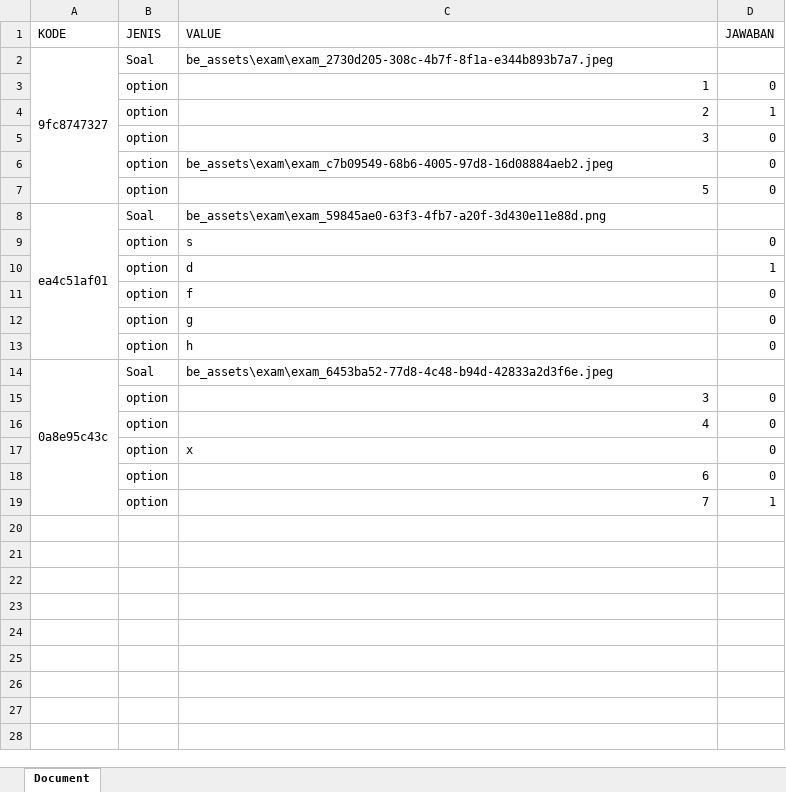
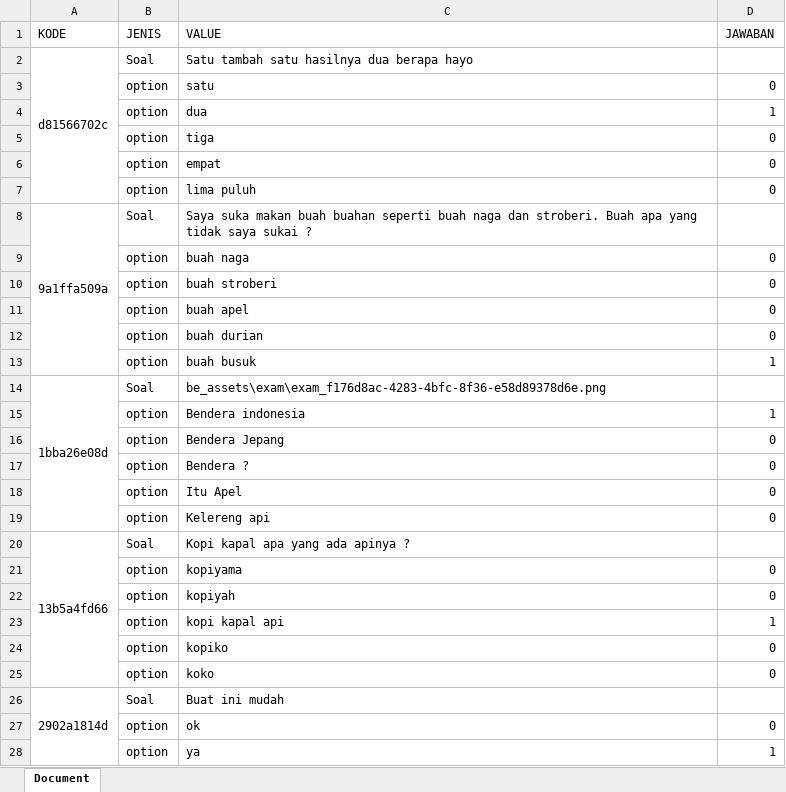
Before and after one commit to FebriTahta/quiz-app-management-learning-materials, an Excel workbook: public/be_assets/exam/tempImportExam.xlsx, sheet Document, drawn as a sheet; only a part is shown; values as stored, in another font and other column widths than the file's, no borders; charts and pictures not drawn; removed rows and columns are numbered as before the commit, all else as after; the diff covers the shown part only; the diff names each change by its address in the sheet, - before the commit and + after, or states it on an @@ line.

Commit message:
download hasil ujian pilgan

```diff
--- a/public/be_assets/exam/tempImportExam.xlsx (sheet Document)
+++ b/public/be_assets/exam/tempImportExam.xlsx (sheet Document)
-row 2: 9fc8747327 | Soal | be_assets\exam\exam_2730d205-308c-4b7f-8f1a-e344b893b7a7.jpeg
+row 2: d81566702c | Soal | Satu tambah satu hasilnya dua berapa hayo
-C3 (VALUE): 1
+C3 (VALUE): satu
-C4 (VALUE): 2
+C4 (VALUE): dua
-C5 (VALUE): 3
+C5 (VALUE): tiga
-C6 (VALUE): be_assets\exam\exam_c7b09549-68b6-4005-97d8-16d08884aeb2.jpeg
+C6 (VALUE): empat
-C7 (VALUE): 5
+C7 (VALUE): lima puluh
-row 8: ea4c51af01 | Soal | be_assets\exam\exam_59845ae0-63f3-4fb7-a20f-3d430e11e88d.png
+row 8: 9a1ffa509a | Soal | Saya suka makan buah buahan seperti buah naga dan stroberi. Buah apa yang tidak saya sukai ?
+row 9:  | option | buah naga | 0
-C10 (VALUE): s
+C10 (VALUE): buah stroberi
+row 11:  | option | buah apel | 0
+row 12:  | option | buah durian | 0
+row 13:  | option | buah busuk | 1
+row 14: 1bba26e08d | Soal | be_assets\exam\exam_f176d8ac-4283-4bfc-8f36-e58d89378d6e.png
-C15 (VALUE): d
+C15 (VALUE): Bendera indonesia
-C16 (VALUE): f
+C16 (VALUE): Bendera Jepang
+row 17:  | option | Bendera ? | 0
+row 18:  | option | Itu Apel | 0
-C19 (VALUE): g
+C19 (VALUE): Kelereng api
+row 20: 13b5a4fd66 | Soal | Kopi kapal apa yang ada apinya ?
-C21 (VALUE): h
+C21 (VALUE): kopiyama
-row 14: 0a8e95c43c | Soal | be_assets\exam\exam_6453ba52-77d8-4c48-b94d-42833a2d3f6e.jpeg
-C22 (VALUE): 3
+C22 (VALUE): kopiyah
+row 23:  | option | kopi kapal api | 1
-C24 (VALUE): 4
+C24 (VALUE): kopiko
-C25 (VALUE): x
+C25 (VALUE): koko
+row 26: 2902a1814d | Soal | Buat ini mudah
-C27 (VALUE): 6
+C27 (VALUE): ok
-C28 (VALUE): 7
+C28 (VALUE): ya
```
Also changed, not shown: 3 added rows elsewhere in this sheet, charts or pictures, 22 other files.
